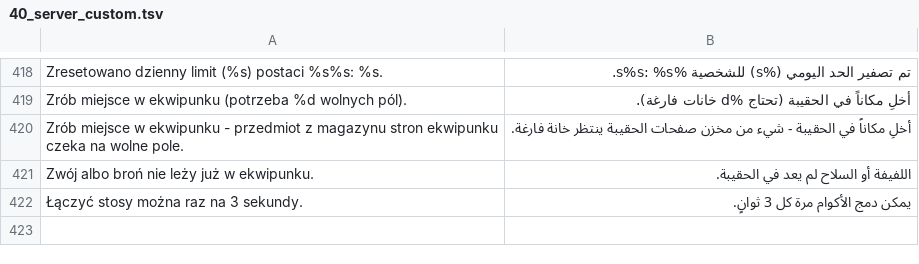
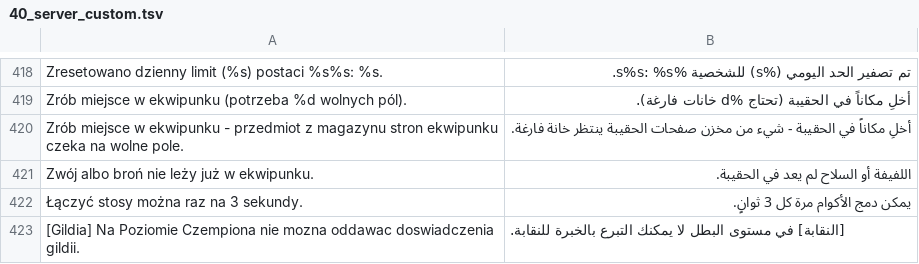
Before and after one commit to zaxerrrr-dot/mt2009-sp-plus, a TSV file: linux-port/docker/game/lang/ae/40_server_custom.tsv, drawn as a sheet; only a part is shown, gaps mark what is left out.

```diff
--- a/linux-port/docker/game/lang/ae/40_server_custom.tsv
+++ b/linux-port/docker/game/lang/ae/40_server_custom.tsv
@@ -422 +422,2 @@ Zwój albo broń nie leży już w ekwipunku.	اللفيفة أو السلاح ل
 Łączyć stosy można raz na 3 sekundy.	يمكن دمج الأكوام مرة كل 3 ثوانٍ.
+[Gildia] Na Poziomie Czempiona nie mozna oddawac doswiadczenia gildii.	[النقابة] في مستوى البطل لا يمكنك التبرع بالخبرة للنقابة.
```
Also changed, not shown: linux-port/docker/game/lang/de/40_server_custom.tsv, linux-port/docker/game/lang/fr/40_server_custom.tsv, 17 other files.
